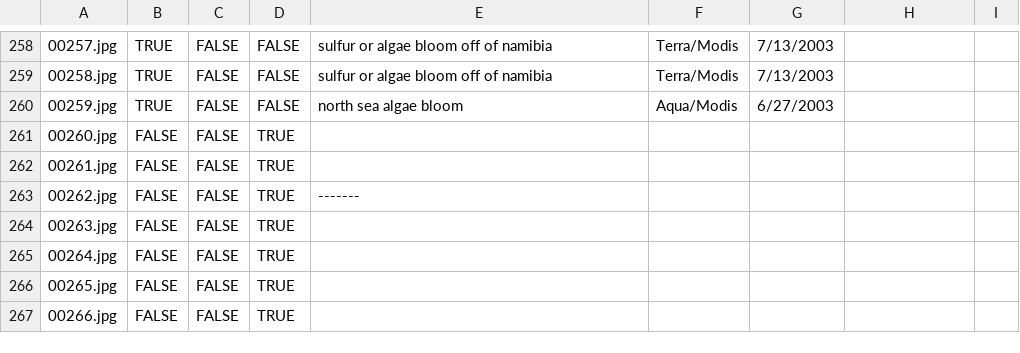
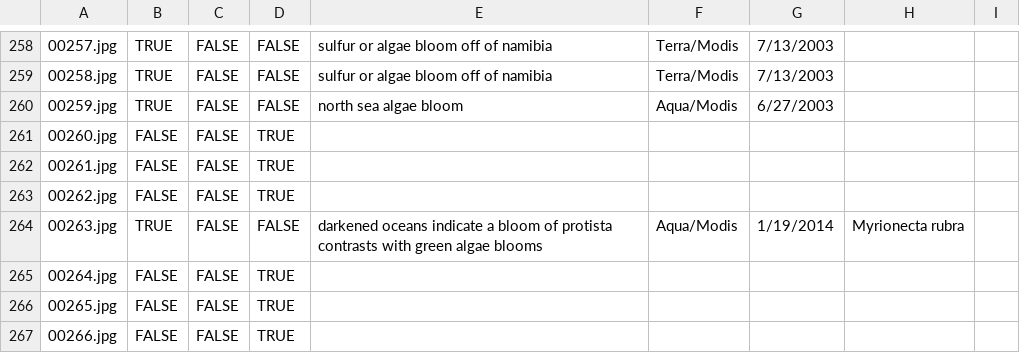
Before and after one commit to qwertyone/datasets, a CSV file: AFS/IMGS/images_data.csv, drawn as a sheet; only a part is shown, gaps mark what is left out; the diff covers the shown part only; the diff names each change by its address in the sheet, - before the commit and + after, or states it on an @@ line.

```diff
--- a/AFS/IMGS/images_data.csv
+++ b/AFS/IMGS/images_data.csv
-E263: -------
+E263: (empty)
-B264: FALSE
+B264: TRUE
-D264: TRUE
+D264: FALSE
-E264: (empty)
+E264: darkened oceans indicate a bloom of protista contrasts with green algae blooms
-F264: (empty)
+F264: Aqua/Modis
-G264: (empty)
+G264: 1/19/2014
-H264: (empty)
+H264: Myrionecta rubra
```
Also changed, not shown: 5 added rows, 5 removed rows and 21 edited cells elsewhere in this file.
